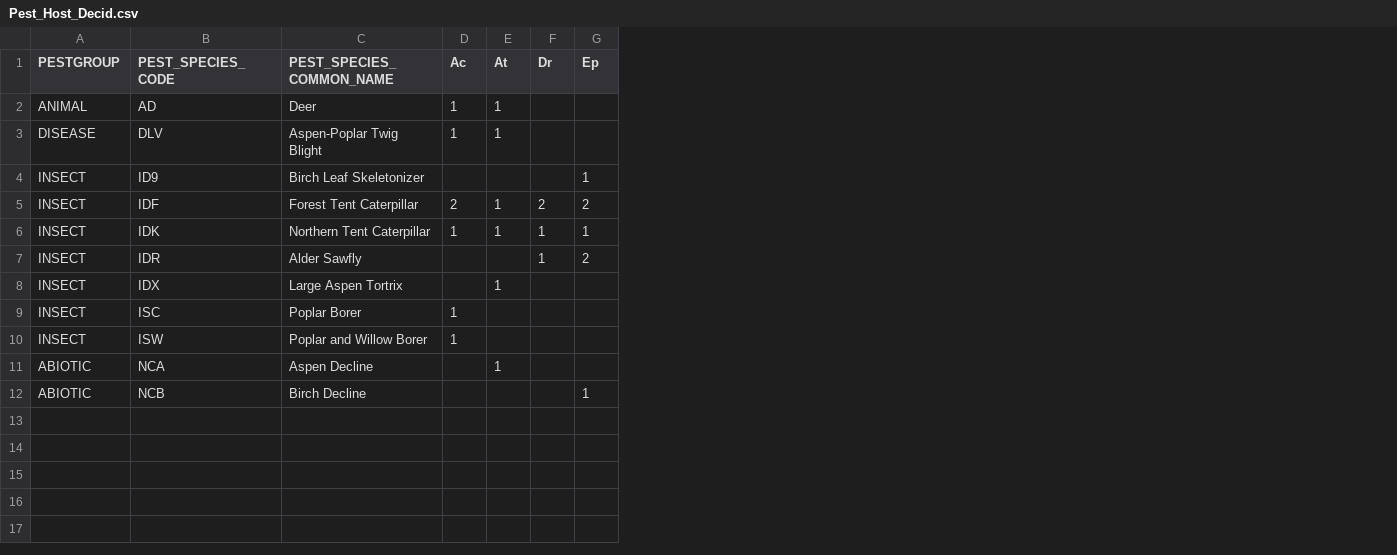
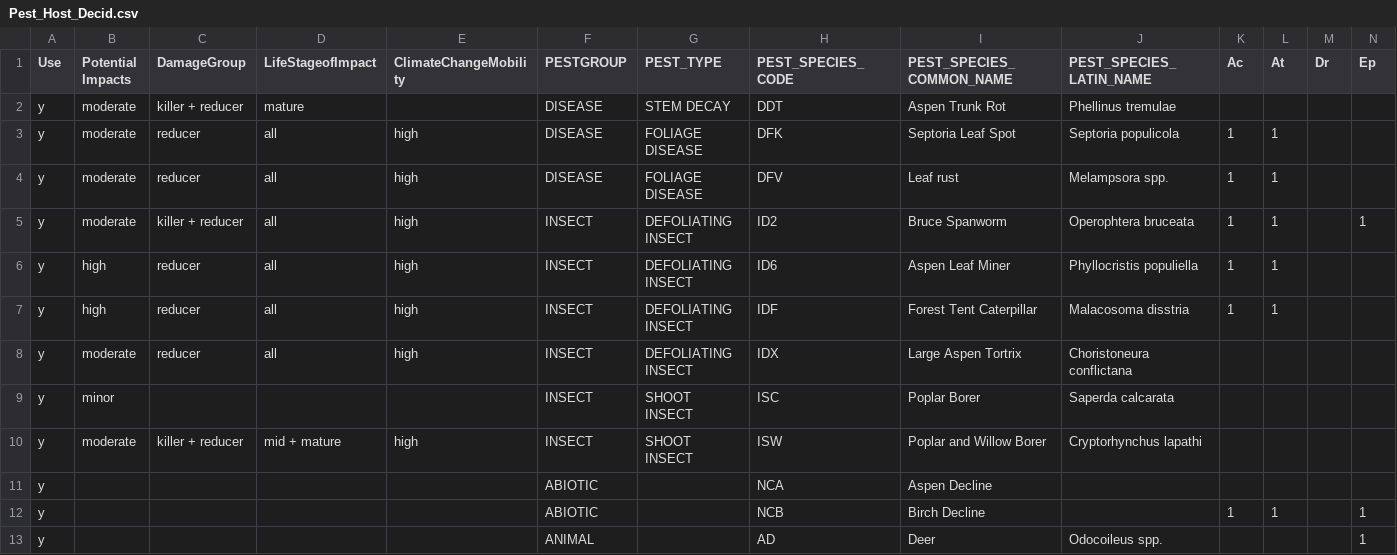
Before and after one commit to MoF-Skeena-Research/ByBecApp, a CSV file: inputs/Pest_Host_Decid.csv, drawn as a sheet; only a part is shown; removed rows and columns are numbered as before the commit, all else as after; rows hold the shown columns only; the diff names each change by its address in the sheet, - before the commit and + after, or states it on an @@ line.

```diff
--- a/inputs/Pest_Host_Decid.csv
+++ b/inputs/Pest_Host_Decid.csv
+column A (Use), row 3: y; rows 7-12: all y
+column B (Potential Impacts), row 3: moderate; rows 7-10: high | moderate | minor | moderate
+column C (DamageGroup), row 3: reducer; rows 7-10: reducer | reducer |  | killer + reducer
+column D (LifeStageofImpact), row 3: all; rows 7-10: all | all |  | mid + mature
+column E (ClimateChangeMobility), row 3: high; rows 7-10: high | high |  | high
+column G (PEST_TYPE), row 3: FOLIAGE DISEASE; rows 7-10: DEFOLIATING INSECT | DEFOLIATING INSECT | SHOOT INSECT | SHOOT INSECT
+column J (PEST_SPECIES_LATIN_NAME), row 3: Septoria populicola; rows 7-10: Malacosoma disstria | Choristoneura conflictana | Saperda calcarata | Cryptorhynchus lapathi
-row 2: ANIMAL | AD | Deer | 1 | 1
+row 2: y | moderate | killer + reducer | mature |  | DISEASE | STEM DECAY | DDT | Aspen Trunk Rot | Phellinus tremulae
-H3 (PEST_SPECIES_CODE): DLV
+H3 (PEST_SPECIES_CODE): DFK
-I3 (PEST_SPECIES_COMMON_NAME): Aspen-Poplar Twig Blight
+I3 (PEST_SPECIES_COMMON_NAME): Septoria Leaf Spot
-row 4: INSECT | ID9 | Birch Leaf Skeletonizer |  |  |  | 1
+row 4: y | moderate | reducer | all | high | DISEASE | FOLIAGE DISEASE | DFV | Leaf rust | Melampsora spp. | 1 | 1
+row 5: y | moderate | killer + reducer | all | high | INSECT | DEFOLIATING INSECT | ID2 | Bruce Spanworm | Operophtera bruceata | 1 | 1 |  | 1
+row 6: y | high | reducer | all | high | INSECT | DEFOLIATING INSECT | ID6 | Aspen Leaf Miner | Phyllocristis populiella | 1 | 1
-K7 (Ac): 2
+K7 (Ac): 1
-M7 (Dr): 2
+M7 (Dr): (empty)
-N7 (Ep): 2
+N7 (Ep): (empty)
-row 6: INSECT | IDK | Northern Tent Caterpillar | 1 | 1 | 1 | 1
-row 7: INSECT | IDR | Alder Sawfly |  |  | 1 | 2
-L8 (At): 1
+L8 (At): (empty)
-K9:K10 (Ac): 1
+K9:K10 (Ac): (empty)
-L11 (At): 1
+L11 (At): (empty)
-K12 (Ac): (empty)
+K12 (Ac): 1
-L12 (At): (empty)
+L12 (At): 1
+row 13: y |  |  |  |  | ANIMAL |  | AD | Deer | Odocoileus spp. |  |  |  | 1
```
Also changed, not shown: inputs/Pest_Host_Conifer.csv, inputs/Pest_Types.csv, 3 other files.
